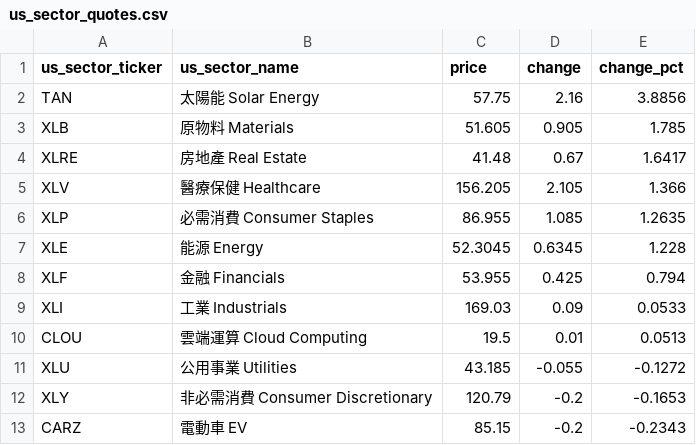
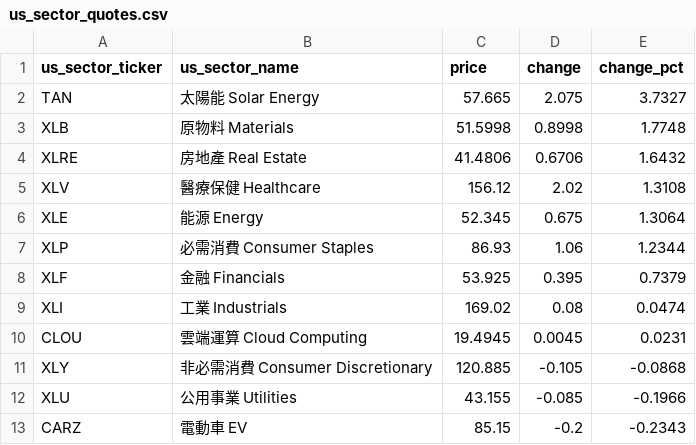
Before and after one commit to jiarong0423/Heatmap, a CSV file: out/us_sector_quotes.csv, drawn as a sheet; only a part is shown; the diff covers the shown part only.

```diff
--- a/out/us_sector_quotes.csv
+++ b/out/us_sector_quotes.csv
@@ -1,13 +1,13 @@
 us_sector_ticker,us_sector_name,price,change,change_pct
-TAN,太陽能 Solar Energy,57.75,2.16,3.8856
-XLB,原物料 Materials,51.605,0.905,1.785
-XLRE,房地產 Real Estate,41.48,0.67,1.6417
-XLV,醫療保健 Healthcare,156.205,2.105,1.366
-XLP,必需消費 Consumer Staples,86.955,1.085,1.2635
-XLE,能源 Energy,52.3045,0.6345,1.228
-XLF,金融 Financials,53.955,0.425,0.794
-XLI,工業 Industrials,169.03,0.09,0.0533
-CLOU,雲端運算 Cloud Computing,19.5,0.01,0.0513
-XLU,公用事業 Utilities,43.185,-0.055,-0.1272
-XLY,非必需消費 Consumer Discretionary,120.79,-0.2,-0.1653
+TAN,太陽能 Solar Energy,57.665,2.075,3.7327
+XLB,原物料 Materials,51.5998,0.8998,1.7748
+XLRE,房地產 Real Estate,41.4806,0.6706,1.6432
+XLV,醫療保健 Healthcare,156.12,2.02,1.3108
+XLE,能源 Energy,52.345,0.675,1.3064
+XLP,必需消費 Consumer Staples,86.93,1.06,1.2344
+XLF,金融 Financials,53.925,0.395,0.7379
+XLI,工業 Industrials,169.02,0.08,0.0474
+CLOU,雲端運算 Cloud Computing,19.4945,0.0045,0.0231
+XLY,非必需消費 Consumer Discretionary,120.885,-0.105,-0.0868
+XLU,公用事業 Utilities,43.155,-0.085,-0.1966
 CARZ,電動車 EV,85.15,-0.2,-0.2343
```
Also changed, not shown: 12 edited cells elsewhere in this file, 2 other files.
